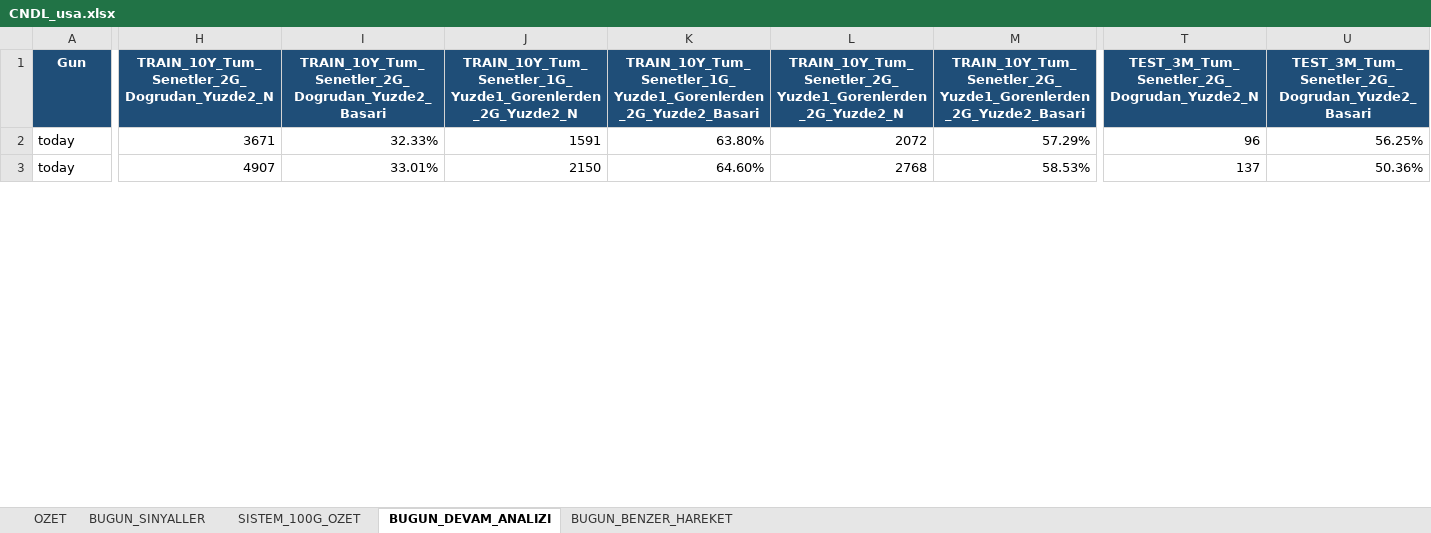
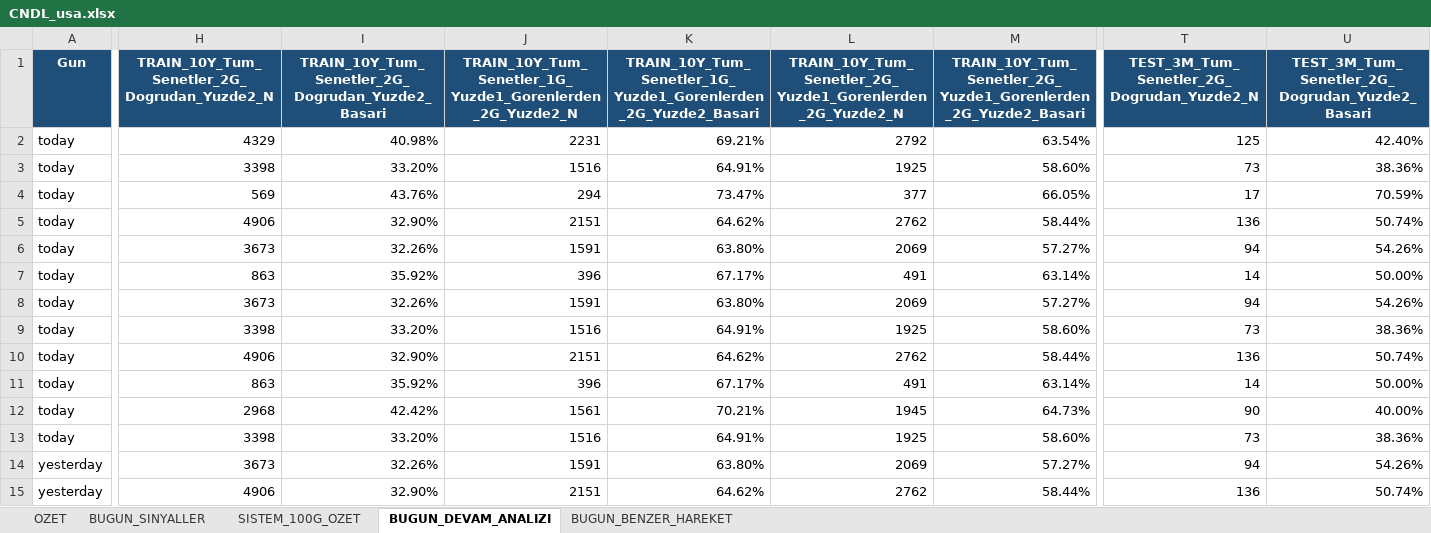
Before and after one commit to serkanche/portfoy, an Excel workbook: CNDL_usa.xlsx, sheet BUGUN_DEVAM_ANALIZI, drawn as a sheet; only a part is shown, gaps mark what is left out; values as stored, in another font and other column widths than the file's, no borders; addresses are those after the commit; rows hold the shown columns only; the diff covers the shown part only; the diff names each change by its address in the sheet, - before the commit and + after, or states it on an @@ line.

```diff
--- a/CNDL_usa.xlsx (sheet BUGUN_DEVAM_ANALIZI)
+++ b/CNDL_usa.xlsx (sheet BUGUN_DEVAM_ANALIZI)
+row 2: today | 4329 | 40.98% | 2231 | 69.21% | 2792 | 63.54% | 125 | 42.40%
+row 3: today | 3398 | 33.20% | 1516 | 64.91% | 1925 | 58.60% | 73 | 38.36%
+row 4: today | 569 | 43.76% | 294 | 73.47% | 377 | 66.05% | 17 | 70.59%
+row 5: today | 4906 | 32.90% | 2151 | 64.62% | 2762 | 58.44% | 136 | 50.74%
+row 6: today | 3673 | 32.26% | 1591 | 63.80% | 2069 | 57.27% | 94 | 54.26%
+row 7: today | 863 | 35.92% | 396 | 67.17% | 491 | 63.14% | 14 | 50.00%
+row 8: today | 3673 | 32.26% | 1591 | 63.80% | 2069 | 57.27% | 94 | 54.26%
+row 9: today | 3398 | 33.20% | 1516 | 64.91% | 1925 | 58.60% | 73 | 38.36%
+row 10: today | 4906 | 32.90% | 2151 | 64.62% | 2762 | 58.44% | 136 | 50.74%
+row 11: today | 863 | 35.92% | 396 | 67.17% | 491 | 63.14% | 14 | 50.00%
+row 12: today | 2968 | 42.42% | 1561 | 70.21% | 1945 | 64.73% | 90 | 40.00%
+row 13: today | 3398 | 33.20% | 1516 | 64.91% | 1925 | 58.60% | 73 | 38.36%
-A14:A15 (Gun): today
+A14:A15 (Gun): yesterday
-H14: 3671
+H14: 3673
-I14: 32.33%
+I14: 32.26%
-L14: 2072
+L14: 2069
-M14: 57.29%
+M14: 57.27%
-T14: 96
+T14: 94
-U14: 56.25%
+U14: 54.26%
-H15: 4907
+H15: 4906
-I15: 33.01%
+I15: 32.90%
-J15: 2150
+J15: 2151
-K15: 64.60%
+K15: 64.62%
-L15: 2768
+L15: 2762
-M15: 58.53%
+M15: 58.44%
-T15: 137
+T15: 136
-U15: 50.36%
+U15: 50.74%
```
Also changed, not shown: 7 removed rows and 52 edited cells elsewhere in this sheet, sheet BUGUN_BENZER_HAREKET, sheet BUGUN_SINYALLER, sheet OZET.
